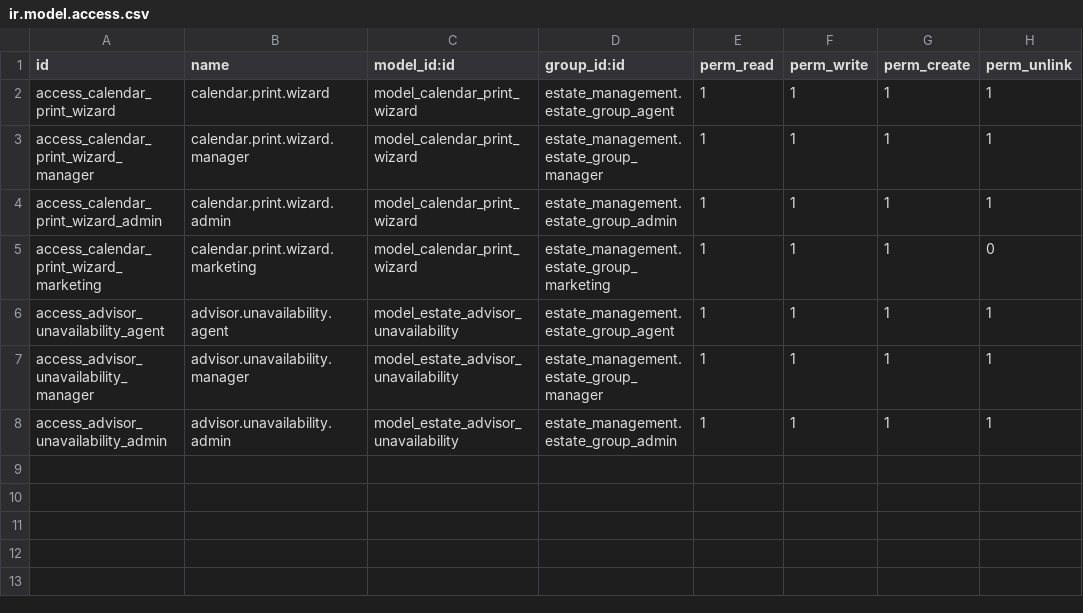
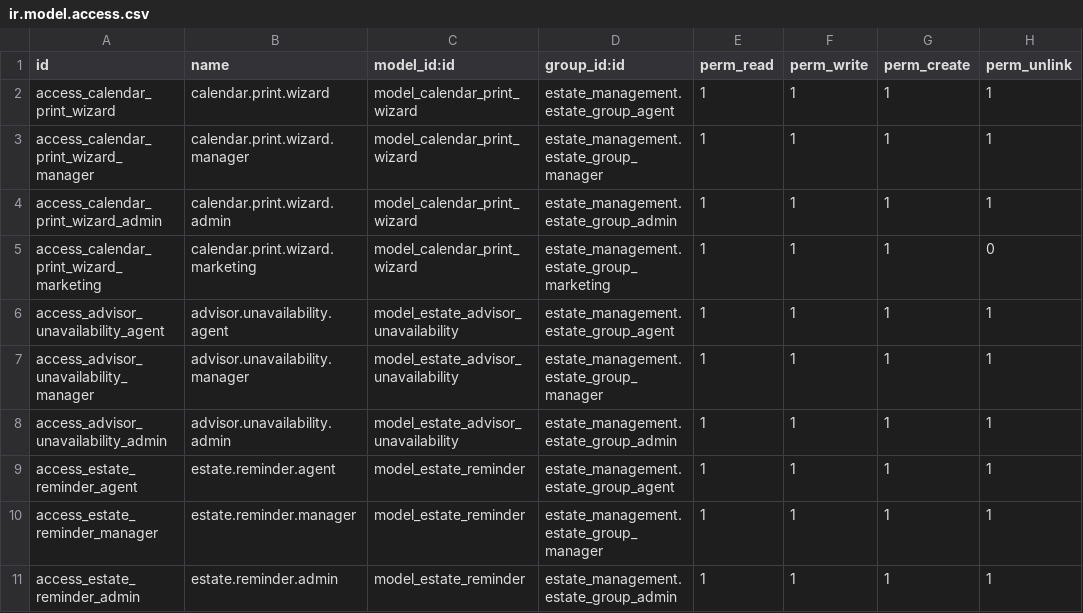
Before and after one commit to JustinLucero07/TesisOdoo, a CSV file: estate_calendar/security/ir.model.access.csv, drawn as a sheet.

```diff
--- a/estate_calendar/security/ir.model.access.csv
+++ b/estate_calendar/security/ir.model.access.csv
@@ -8 +8,4 @@ access_advisor_unavailability_manager,advisor.unavailability.manager,model_estat
 access_advisor_unavailability_admin,advisor.unavailability.admin,model_estate_advisor_unavailability,estate_management.estate_group_admin,1,1,1,1
+access_estate_reminder_agent,estate.reminder.agent,model_estate_reminder,estate_management.estate_group_agent,1,1,1,1
+access_estate_reminder_manager,estate.reminder.manager,model_estate_reminder,estate_management.estate_group_manager,1,1,1,1
+access_estate_reminder_admin,estate.reminder.admin,model_estate_reminder,estate_management.estate_group_admin,1,1,1,1
```
Also changed, not shown: 12 other files.
